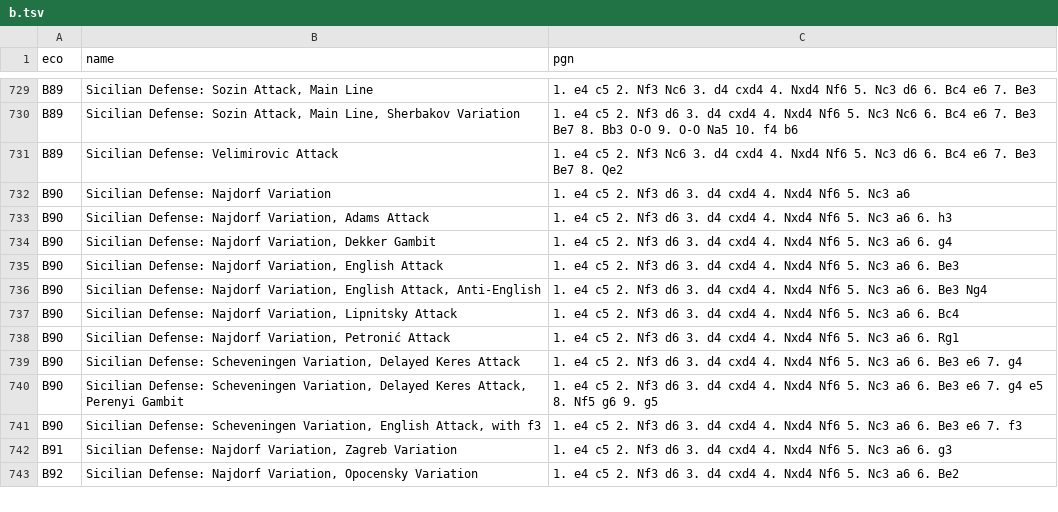
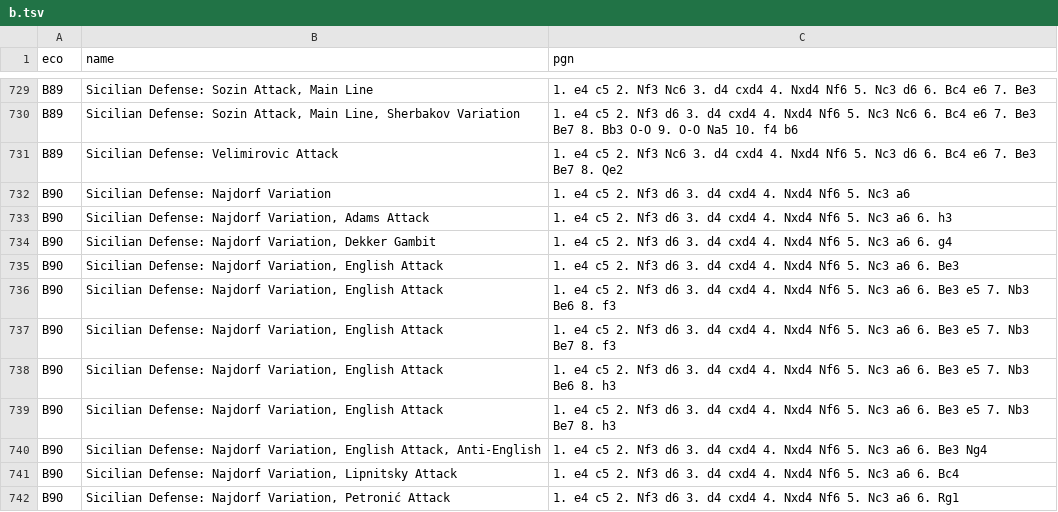
Before and after one commit to lichess-org/chess-openings, a TSV file: b.tsv, drawn as a sheet; only a part is shown, gaps mark what is left out; the shorter side is filled out with more unchanged rows.

Commit message:
Add some B90 lines

```diff
--- a/b.tsv
+++ b/b.tsv
@@ -735,2 +735,6 @@ B90	Sicilian Defense: Najdorf Variation, Dekker Gambit	1. e4 c5 2. Nf3 d6 3. d4
 B90	Sicilian Defense: Najdorf Variation, English Attack	1. e4 c5 2. Nf3 d6 3. d4 cxd4 4. Nxd4 Nf6 5. Nc3 a6 6. Be3
+B90	Sicilian Defense: Najdorf Variation, English Attack	1. e4 c5 2. Nf3 d6 3. d4 cxd4 4. Nxd4 Nf6 5. Nc3 a6 6. Be3 e5 7. Nb3 Be6 8. f3
+B90	Sicilian Defense: Najdorf Variation, English Attack	1. e4 c5 2. Nf3 d6 3. d4 cxd4 4. Nxd4 Nf6 5. Nc3 a6 6. Be3 e5 7. Nb3 Be7 8. f3
+B90	Sicilian Defense: Najdorf Variation, English Attack	1. e4 c5 2. Nf3 d6 3. d4 cxd4 4. Nxd4 Nf6 5. Nc3 a6 6. Be3 e5 7. Nb3 Be6 8. h3
+B90	Sicilian Defense: Najdorf Variation, English Attack	1. e4 c5 2. Nf3 d6 3. d4 cxd4 4. Nxd4 Nf6 5. Nc3 a6 6. Be3 e5 7. Nb3 Be7 8. h3
 B90	Sicilian Defense: Najdorf Variation, English Attack, Anti-English	1. e4 c5 2. Nf3 d6 3. d4 cxd4 4. Nxd4 Nf6 5. Nc3 a6 6. Be3 Ng4
```
